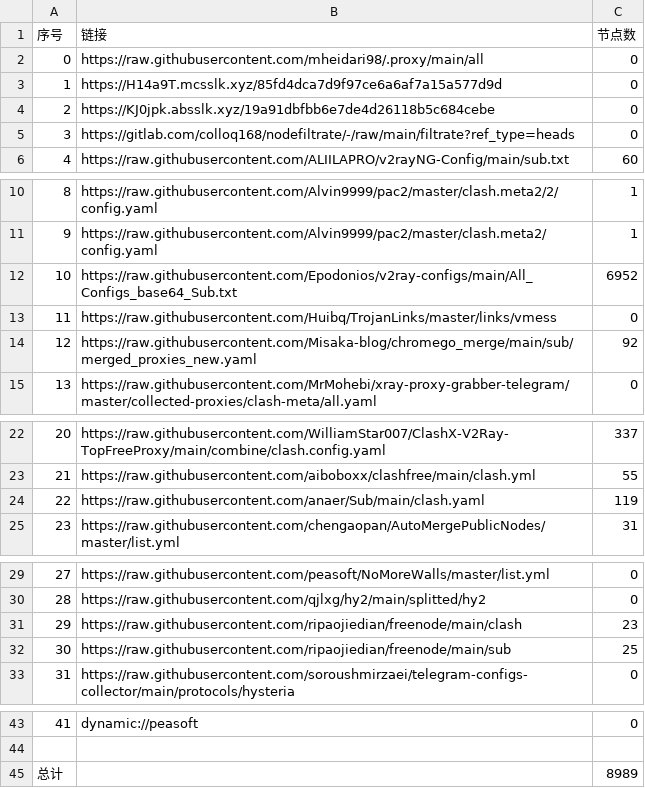
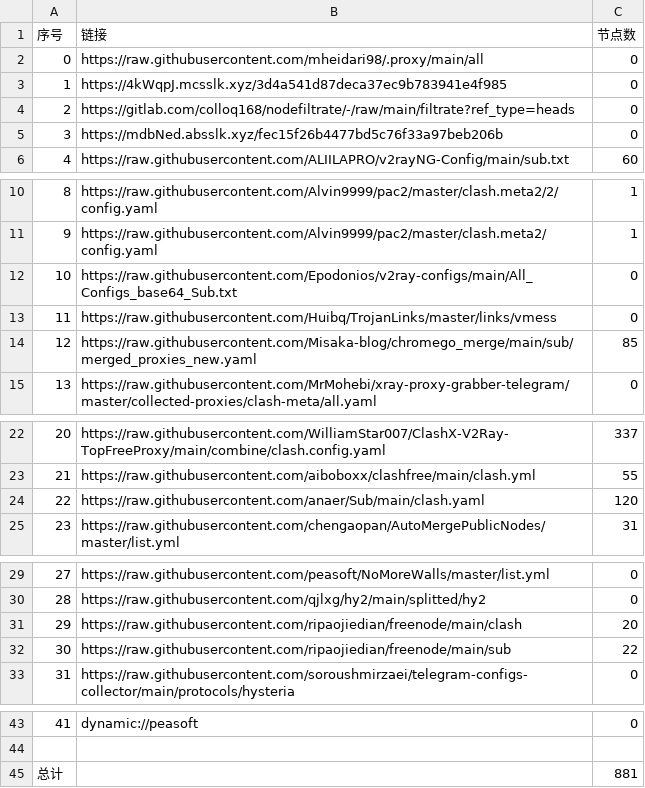
Before and after one commit to EvilCY/NoMoreWalls, a CSV file: list_result.csv, drawn as a sheet; only a part is shown, gaps mark what is left out.

```diff
--- a/list_result.csv
+++ b/list_result.csv
@@ -2,5 +2,5 @@
 0, https://raw.githubusercontent.com/mheidari98/.proxy/main/all,0
-1,https://H14a9T.mcsslk.xyz/85fd4dca7d9f97ce6a6af7a15a577d9d,0
-2,https://KJ0jpk.absslk.xyz/19a91dbfbb6e7de4d26118b5c684cebe,0
-3,https://gitlab.com/colloq168/nodefiltrate/-/raw/main/filtrate?ref_type=heads,0
+1,https://4kWqpJ.mcsslk.xyz/3d4a541d87deca37ec9b783941e4f985,0
+2,https://gitlab.com/colloq168/nodefiltrate/-/raw/main/filtrate?ref_type=heads,0
+3,https://mdbNed.absslk.xyz/fec15f26b4477bd5c76f33a97beb206b,0
 4,https://raw.githubusercontent.com/ALIILAPRO/v2rayNG-Config/main/sub.txt,60
@@ -11,5 +11,5 @@
 9,https://raw.githubusercontent.com/Alvin9999/pac2/master/clash.meta2/config.yaml,1
-10,https://raw.githubusercontent.com/Epodonios/v2ray-configs/main/All_Configs_base64_Sub.txt,6952
+10,https://raw.githubusercontent.com/Epodonios/v2ray-configs/main/All_Configs_base64_Sub.txt,0
 11,https://raw.githubusercontent.com/Huibq/TrojanLinks/master/links/vmess,0
-12,https://raw.githubusercontent.com/Misaka-blog/chromego_merge/main/sub/merged_proxies_new.yaml,92
+12,https://raw.githubusercontent.com/Misaka-blog/chromego_merge/main/sub/merged_proxies_new.yaml,85
 13,https://raw.githubusercontent.com/MrMohebi/xray-proxy-grabber-telegram/master/collected-proxies/clash-meta/all.yaml,0
@@ -23,3 +23,3 @@
 21,https://raw.githubusercontent.com/aiboboxx/clashfree/main/clash.yml,55
-22,https://raw.githubusercontent.com/anaer/Sub/main/clash.yaml,119
+22,https://raw.githubusercontent.com/anaer/Sub/main/clash.yaml,120
 23,https://raw.githubusercontent.com/chengaopan/AutoMergePublicNodes/master/list.yml,31
@@ -30,4 +30,4 @@
 28,https://raw.githubusercontent.com/qjlxg/hy2/main/splitted/hy2,0
-29,https://raw.githubusercontent.com/ripaojiedian/freenode/main/clash,23
-30,https://raw.githubusercontent.com/ripaojiedian/freenode/main/sub,25
+29,https://raw.githubusercontent.com/ripaojiedian/freenode/main/clash,20
+30,https://raw.githubusercontent.com/ripaojiedian/freenode/main/sub,22
 31,https://raw.githubusercontent.com/soroushmirzaei/telegram-configs-collector/main/protocols/hysteria,0
@@ -44,2 +44,2 @@
 
-总计,,8989
+总计,,881
```
Also changed, not shown: 39 other files.
